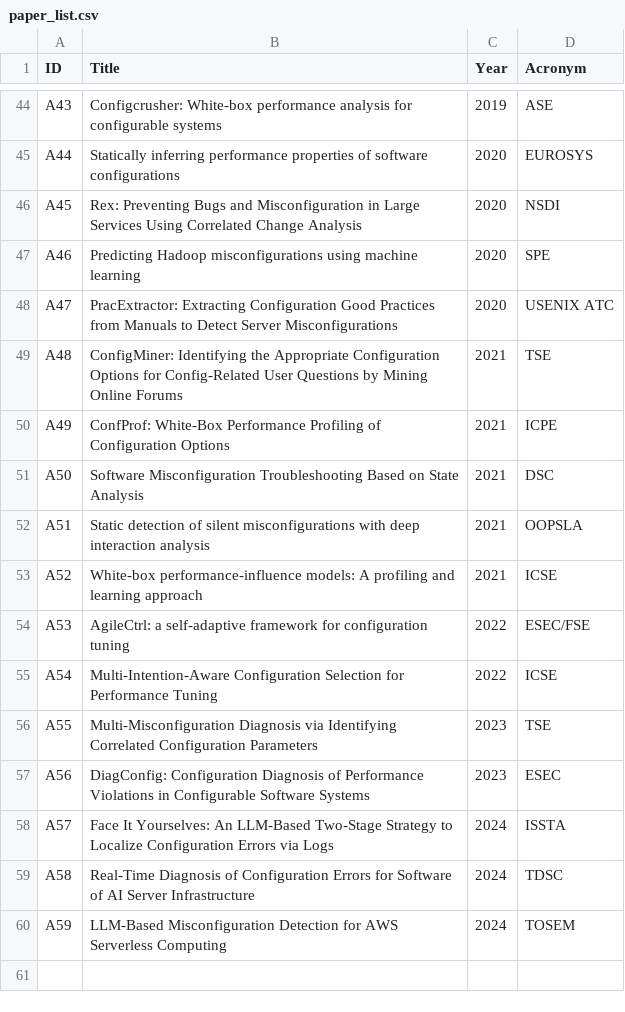
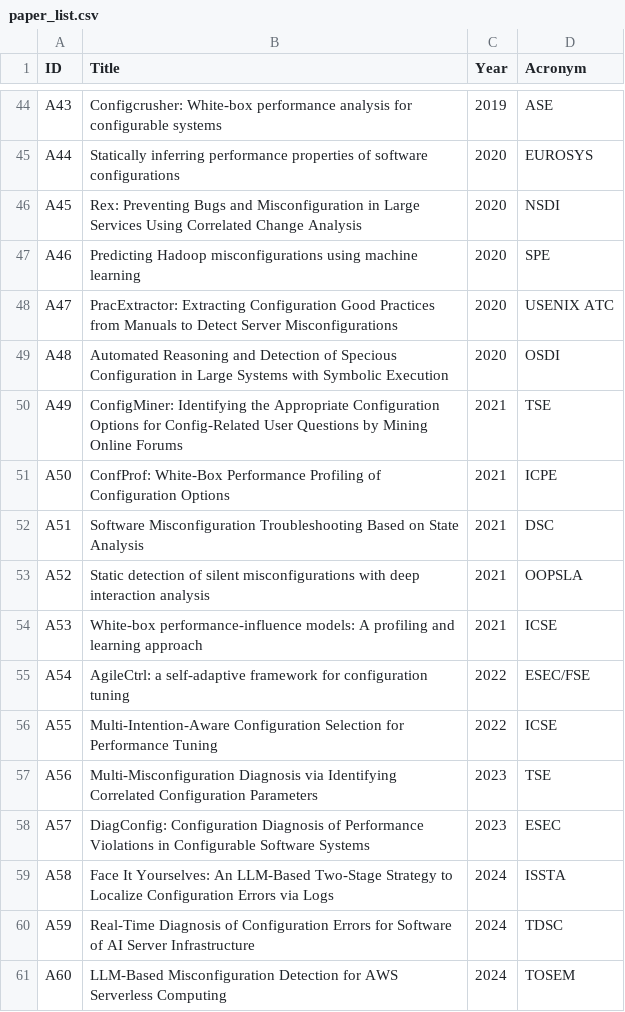
Before and after one commit to anabioticsoul/misconfiguration_datasets, a CSV file: papers/result/paper_list.csv, drawn as a sheet; only a part is shown, gaps mark what is left out.

Commit message:
Update the paper list and README.md

```diff
--- a/papers/result/paper_list.csv
+++ b/papers/result/paper_list.csv
@@ -48,13 +48,14 @@ A46,Predicting Hadoop misconfigurations using machine learning,2020,SPE
 A47,PracExtractor: Extracting Configuration Good Practices from Manuals to Detect Server Misconfigurations,2020,USENIX ATC
-A48,ConfigMiner: Identifying the Appropriate Configuration Options for Config-Related User Questions by Mining Online Forums,2021,TSE
-A49,ConfProf: White-Box Performance Profiling of Configuration Options,2021,ICPE
-A50,Software Misconfiguration Troubleshooting Based on State Analysis,2021,DSC
-A51,Static detection of silent misconfigurations with deep interaction analysis,2021,OOPSLA
-A52,White-box performance-influence models: A profiling and learning approach,2021,ICSE
-A53,AgileCtrl: a self-adaptive framework for configuration tuning,2022,ESEC/FSE
-A54,Multi-Intention-Aware Configuration Selection for Performance Tuning,2022,ICSE
-A55,Multi-Misconfiguration Diagnosis via Identifying Correlated Configuration Parameters,2023,TSE
-A56,DiagConfig: Configuration Diagnosis of Performance Violations in Configurable Software Systems,2023,ESEC
-A57,Face It Yourselves: An LLM-Based Two-Stage Strategy to Localize Configuration Errors via Logs,2024,ISSTA
-A58,Real-Time Diagnosis of Configuration Errors for Software of AI Server Infrastructure,2024,TDSC
-A59,LLM-Based Misconfiguration Detection for AWS Serverless Computing,2024,TOSEM
+A48,Automated Reasoning and Detection of Specious Configuration in Large Systems with Symbolic Execution,2020,OSDI
+A49,ConfigMiner: Identifying the Appropriate Configuration Options for Config-Related User Questions by Mining Online Forums,2021,TSE
+A50,ConfProf: White-Box Performance Profiling of Configuration Options,2021,ICPE
+A51,Software Misconfiguration Troubleshooting Based on State Analysis,2021,DSC
+A52,Static detection of silent misconfigurations with deep interaction analysis,2021,OOPSLA
+A53,White-box performance-influence models: A profiling and learning approach,2021,ICSE
+A54,AgileCtrl: a self-adaptive framework for configuration tuning,2022,ESEC/FSE
+A55,Multi-Intention-Aware Configuration Selection for Performance Tuning,2022,ICSE
+A56,Multi-Misconfiguration Diagnosis via Identifying Correlated Configuration Parameters,2023,TSE
+A57,DiagConfig: Configuration Diagnosis of Performance Violations in Configurable Software Systems,2023,ESEC
+A58,Face It Yourselves: An LLM-Based Two-Stage Strategy to Localize Configuration Errors via Logs,2024,ISSTA
+A59,Real-Time Diagnosis of Configuration Errors for Software of AI Server Infrastructure,2024,TDSC
+A60,LLM-Based Misconfiguration Detection for AWS Serverless Computing,2024,TOSEM
```
Also changed, not shown: 3 other files.
